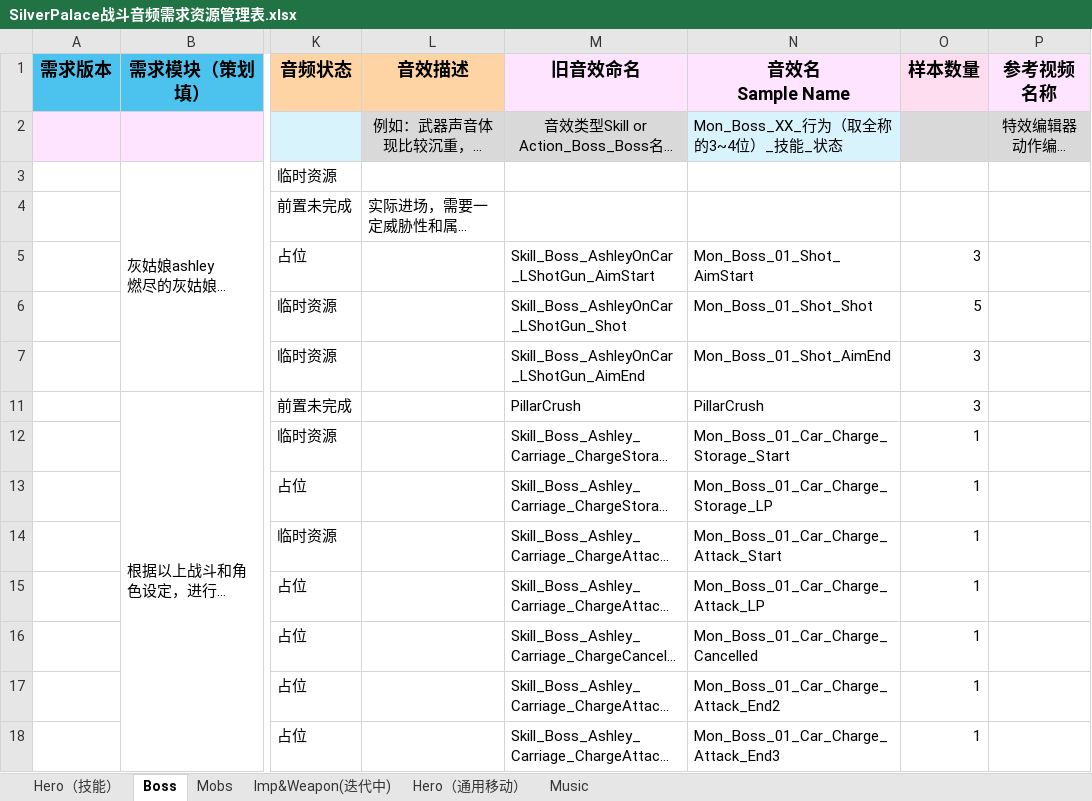
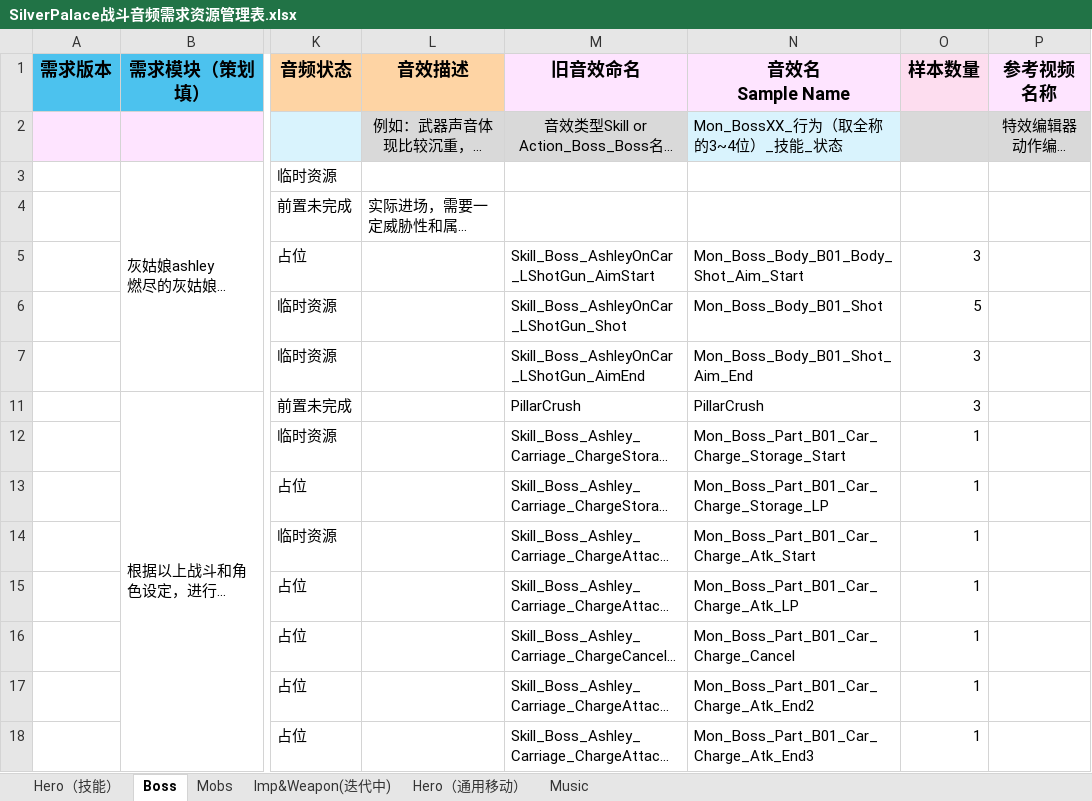
Before and after one commit to ayahuasca09/ayahuasca, an Excel workbook: module/waapi/waapi_音频资源导入自动化/SilverPalace战斗音频需求资源管理表.xlsx, sheet Boss, drawn as a sheet; only a part is shown, gaps mark what is left out; long unchanged cells end in …; values as stored, in another font and other column widths than the file's, no borders; the diff covers the shown part only; the diff names each change by its address in the sheet, - before the commit and + after, or states it on an @@ line.

```diff
--- a/module/waapi/waapi_音频资源导入自动化/SilverPalace战斗音频需求资源管理表.xlsx (sheet Boss)
+++ b/module/waapi/waapi_音频资源导入自动化/SilverPalace战斗音频需求资源管理表.xlsx (sheet Boss)
-N2 (音效名 Sample Name): Mon_Boss_XX_行为（取全称的3~4位）_技能_状态
+N2 (音效名 Sample Name): Mon_BossXX_行为（取全称的3~4位）_技能_状态
-N5 (音效名 Sample Name): Mon_Boss_01_Shot_AimStart
+N5 (音效名 Sample Name): Mon_Boss_Body_B01_Body_Shot_Aim_Start
-N6 (音效名 Sample Name): Mon_Boss_01_Shot_Shot
+N6 (音效名 Sample Name): Mon_Boss_Body_B01_Shot
-N7 (音效名 Sample Name): Mon_Boss_01_Shot_AimEnd
+N7 (音效名 Sample Name): Mon_Boss_Body_B01_Shot_Aim_End
-N12 (音效名 Sample Name): Mon_Boss_01_Car_Charge_Storage_Start
+N12 (音效名 Sample Name): Mon_Boss_Part_B01_Car_Charge_Storage_Start
-N13 (音效名 Sample Name): Mon_Boss_01_Car_Charge_Storage_LP
+N13 (音效名 Sample Name): Mon_Boss_Part_B01_Car_Charge_Storage_LP
-N14 (音效名 Sample Name): Mon_Boss_01_Car_Charge_Attack_Start
+N14 (音效名 Sample Name): Mon_Boss_Part_B01_Car_Charge_Atk_Start
-N15 (音效名 Sample Name): Mon_Boss_01_Car_Charge_Attack_LP
+N15 (音效名 Sample Name): Mon_Boss_Part_B01_Car_Charge_Atk_LP
-N16 (音效名 Sample Name): Mon_Boss_01_Car_Charge_Cancelled
+N16 (音效名 Sample Name): Mon_Boss_Part_B01_Car_Charge_Cancel
-N17 (音效名 Sample Name): Mon_Boss_01_Car_Charge_Attack_End2
+N17 (音效名 Sample Name): Mon_Boss_Part_B01_Car_Charge_Atk_End2
-N18 (音效名 Sample Name): Mon_Boss_01_Car_Charge_Attack_End3
+N18 (音效名 Sample Name): Mon_Boss_Part_B01_Car_Charge_Atk_End3
```
Also changed, not shown: 10 added rows and 87 edited cells elsewhere in this sheet, sheet Mobs, sheet Hero（技能）, 1 other file.
